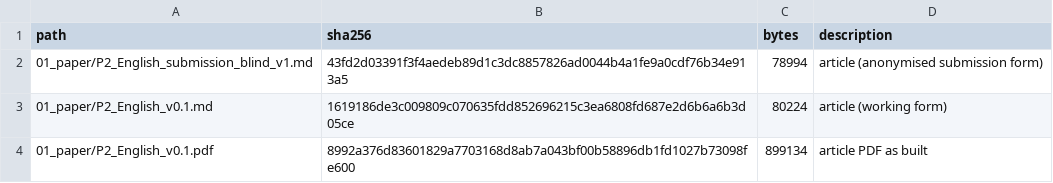
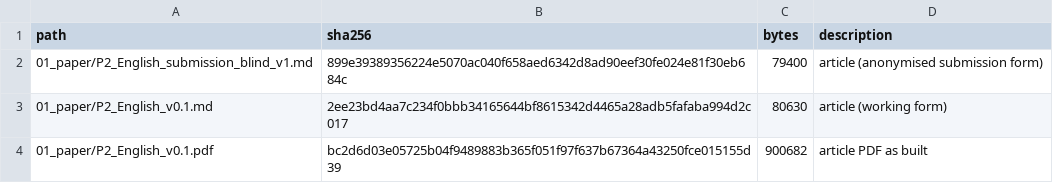
Before and after one commit to YBP2005/P2, a CSV file: MANIFEST_sha256.csv, drawn as a sheet; only a part is shown; the diff covers the shown part only.

```diff
--- a/MANIFEST_sha256.csv
+++ b/MANIFEST_sha256.csv
@@ -1,4 +1,4 @@
 path,sha256,bytes,description
-01_paper/P2_English_submission_blind_v1.md,43fd2d03391f3f4aedeb89d1c3dc8857826ad0044b4a1fe9a0cdf76b34e913a5,78994,"article (anonymised submission form)"
-01_paper/P2_English_v0.1.md,1619186de3c009809c070635fdd852696215c3ea6808fd687e2d6b6a6b3d05ce,80224,"article (working form)"
-01_paper/P2_English_v0.1.pdf,8992a376d83601829a7703168d8ab7a043bf00b58896db1fd1027b73098fe600,899134,"article PDF as built"
+01_paper/P2_English_submission_blind_v1.md,899e39389356224e5070ac040f658aed6342d8ad90eef30fe024e81f30eb684c,79400,"article (anonymised submission form)"
+01_paper/P2_English_v0.1.md,2ee23bd4aa7c234f0bbb34165644bf8615342d4465a28adb5fafaba994d2c017,80630,"article (working form)"
+01_paper/P2_English_v0.1.pdf,bc2d6d03e05725b04f9489883b365f051f97f637b67364a43250fce015155d39,900682,"article PDF as built"
```
Also changed, not shown: 7 added rows and 10 edited cells elsewhere in this file, 16 other files.
